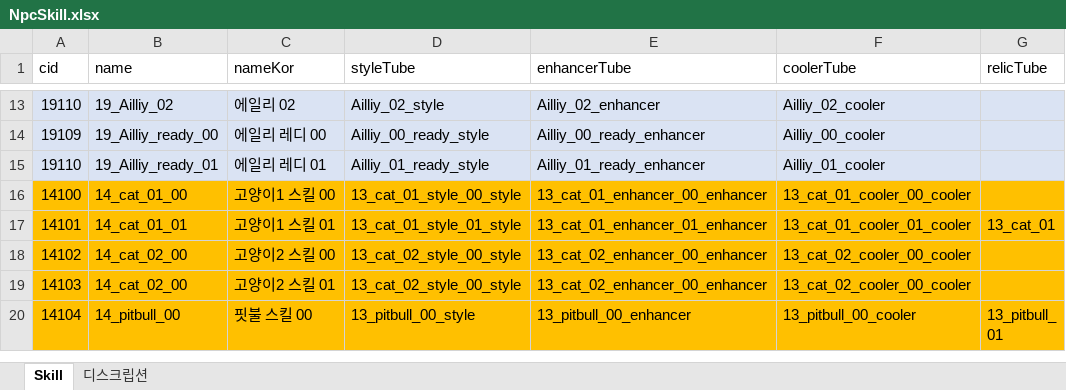
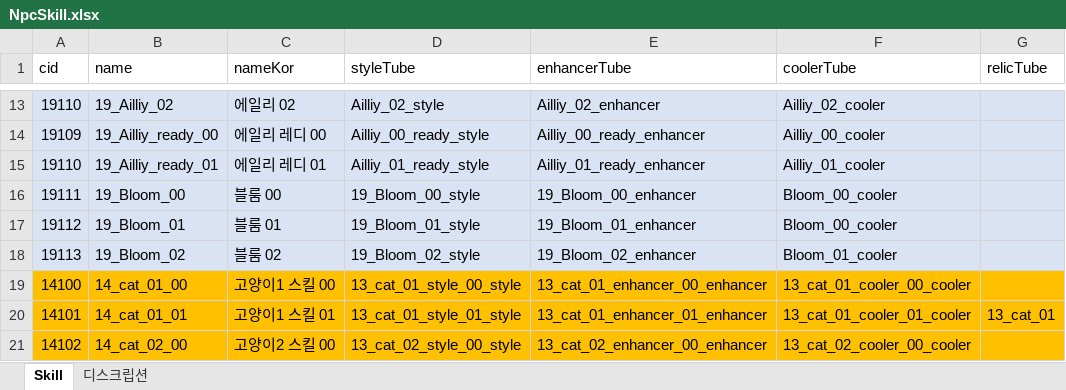
Before and after one commit to WolfPack-1/2D-Side-View-Roguelike, an Excel workbook: DesignDocs/VariableData/NpcSkill.xlsx, sheet Skill, drawn as a sheet; only a part is shown, gaps mark what is left out; the shorter side is filled out with more unchanged rows; values as stored, in another font and other column widths than the file's, no borders; the diff names each change by its address in the sheet, - before the commit and + after, or states it on an @@ line.

```diff
--- a/DesignDocs/VariableData/NpcSkill.xlsx (sheet Skill)
+++ b/DesignDocs/VariableData/NpcSkill.xlsx (sheet Skill)
+row 16: 19111 | 19_Bloom_00 | 블룸 00 | 19_Bloom_00_style | 19_Bloom_00_enhancer | Bloom_00_cooler
+row 17: 19112 | 19_Bloom_01 | 블룸 01 | 19_Bloom_01_style | 19_Bloom_01_enhancer | Bloom_00_cooler
+row 18: 19113 | 19_Bloom_02 | 블룸 02 | 19_Bloom_02_style | 19_Bloom_02_enhancer | Bloom_01_cooler
```
Also changed, not shown: DesignDocs/VariableData/NPCTubeCooler.xlsx, DesignDocs/VariableData/NPCTubeEnhancer.xlsx, 47 other files.
